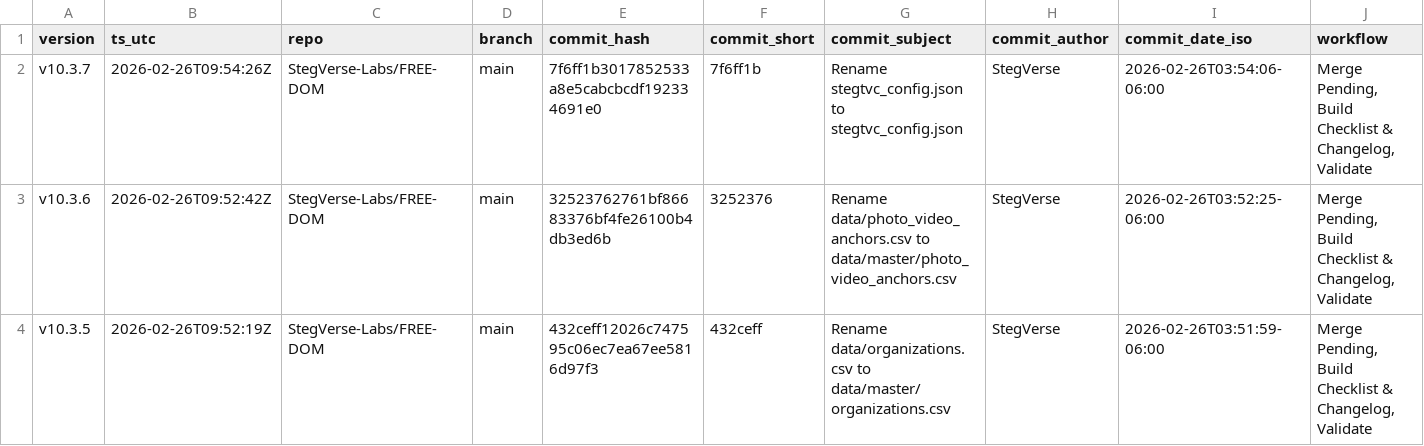
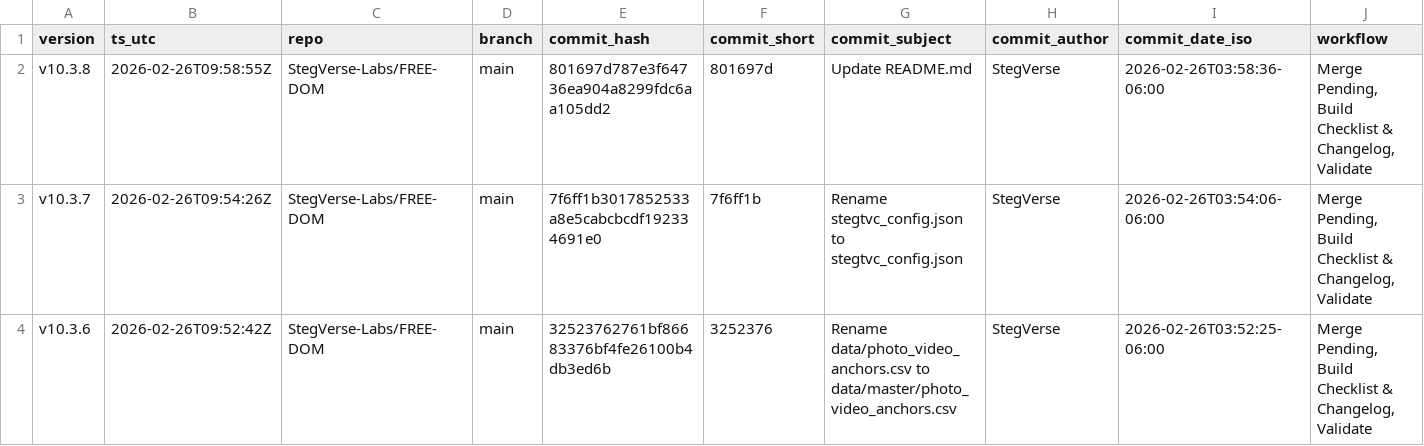
Before and after one commit to StegVerse-Labs/FREE-DOM, a CSV file: data/summary/CHANGELOG_batches.csv, drawn as a sheet; only a part is shown; the shorter side is filled out with more unchanged rows; rows hold the shown columns only; the diff names each change by its address in the sheet, - before the commit and + after, or states it on an @@ line.

Commit message:
chore(auto-update): merge + rebuild checklist & changelog + badges + validate

```diff
--- a/data/summary/CHANGELOG_batches.csv
+++ b/data/summary/CHANGELOG_batches.csv
+row 2: v10.3.8 | 2026-02-26T09:58:55Z | StegVerse-Labs/FREE-DOM | main | 801697d787e3f64736ea904a8299fdc6aa105dd2 | 801697d | Update README.md | StegVerse | 2026-02-26T03:58:36-06:00 | Merge Pending, Build Checklist & Changelog, Validate
```
Also changed, not shown: 3 other files.
